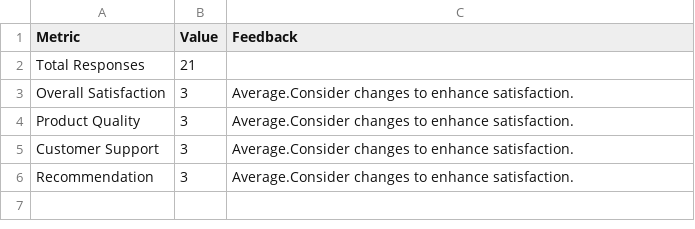
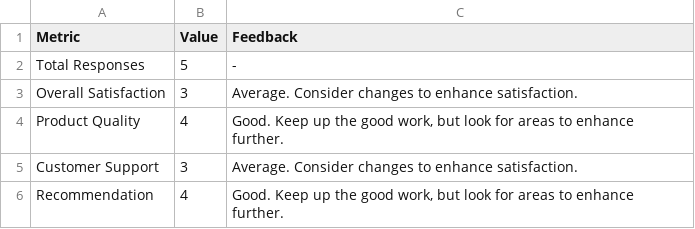
Before and after one commit to GeorgeBarh/customer-survey-analysis, a CSV file: reports/analysis_report.csv, drawn as a sheet.

Commit message:
feat: import the data from the csv to a new worksheet

```diff
--- a/reports/analysis_report.csv
+++ b/reports/analysis_report.csv
@@ -1,6 +1,6 @@
 Metric,Value,Feedback
-Total Responses,21,
-Overall Satisfaction,3,Average.Consider changes to enhance satisfaction.
-Product Quality,3,Average.Consider changes to enhance satisfaction.
-Customer Support,3,Average.Consider changes to enhance satisfaction.
-Recommendation,3,Average.Consider changes to enhance satisfaction.
+Total Responses,5,-
+Overall Satisfaction,3,Average. Consider changes to enhance satisfaction.
+Product Quality,4,"Good. Keep up the good work, but look for areas to enhance further."
+Customer Support,3,Average. Consider changes to enhance satisfaction.
+Recommendation,4,"Good. Keep up the good work, but look for areas to enhance further."
```
Also changed, not shown: 3 other files.
